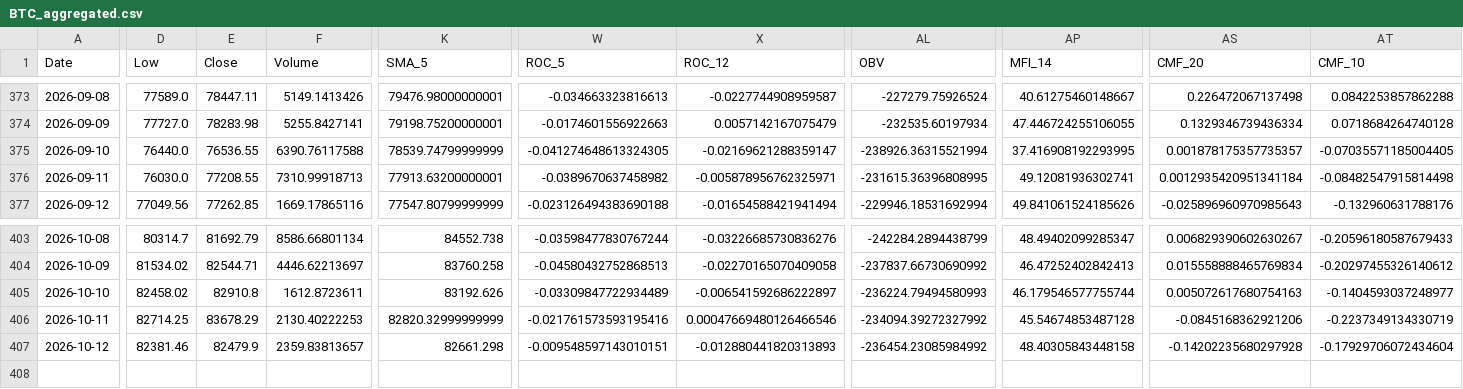
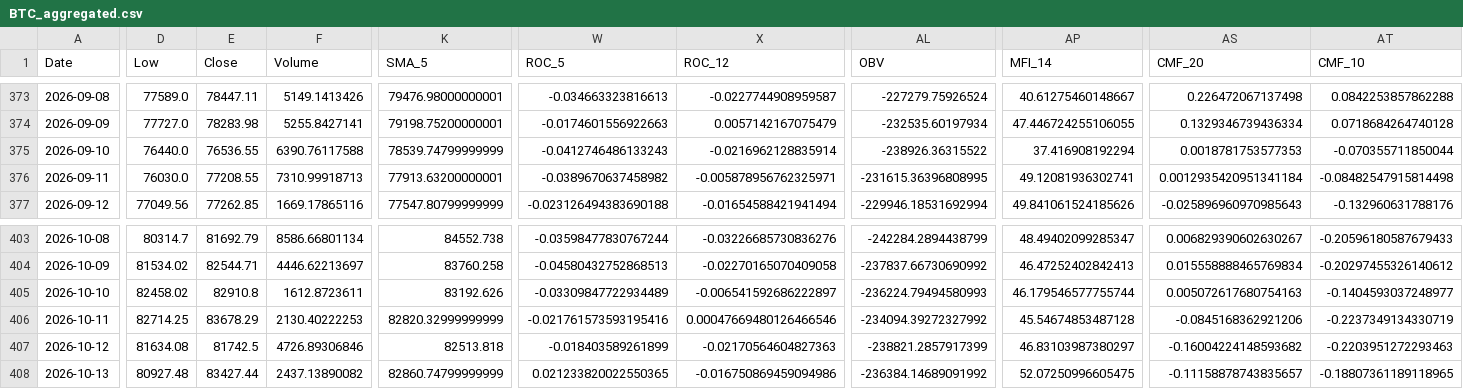
Before and after one commit to JintaoLiuorJoey/coinbase-ohlcv-data, a CSV file: data/BTC_aggregated.csv, drawn as a sheet; only a part is shown, gaps mark what is left out; rows hold the shown columns only; the diff covers the shown part only; the diff names each change by its address in the sheet, - before the commit and + after, or states it on an @@ line.

```diff
--- a/data/BTC_aggregated.csv
+++ b/data/BTC_aggregated.csv
-W375 (ROC_5): -0.041274648613324305
+W375 (ROC_5): -0.0412746486133243
-X375 (ROC_12): -0.02169621288359147
+X375 (ROC_12): -0.0216962128835914
-AL375 (OBV): -238926.36315521994
+AL375 (OBV): -238926.36315522
-AP375 (MFI_14): 37.416908192293995
+AP375 (MFI_14): 37.416908192294
-AS375 (CMF_20): 0.001878175357735357
+AS375 (CMF_20): 0.0018781753577353
-AT375 (CMF_10): -0.07035571185004405
+AT375 (CMF_10): -0.070355711850044
-D407 (Low): 82381.46
+D407 (Low): 81634.08
-E407 (Close): 82479.9
+E407 (Close): 81742.5
-F407 (Volume): 2359.83813657
+F407 (Volume): 4726.89306846
-K407 (SMA_5): 82661.298
+K407 (SMA_5): 82513.818
-W407 (ROC_5): -0.009548597143010151
+W407 (ROC_5): -0.018403589261899
-X407 (ROC_12): -0.012880441820313893
+X407 (ROC_12): -0.02170564604827363
-AL407 (OBV): -236454.23085984992
+AL407 (OBV): -238821.2857917399
-AP407 (MFI_14): 48.40305843448158
+AP407 (MFI_14): 46.83103987380297
-AS407 (CMF_20): -0.14202235680297928
+AS407 (CMF_20): -0.16004224148593682
-AT407 (CMF_10): -0.17929706072434604
+AT407 (CMF_10): -0.2203951272293463
+row 408: 2026-10-13 | 80927.48 | 83427.44 | 2437.13890082 | 82860.74799999999 | 0.021233820022550365 | -0.016750869459094986 | -236384.14689091992 | 52.07250996605475 | -0.11158878743835657 | -0.18807361189118965
```
Also changed, not shown: 29 edited cells elsewhere in this file, data/ETH_aggregated.csv, data/XRP_aggregated.csv.
